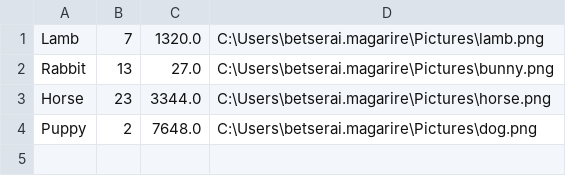
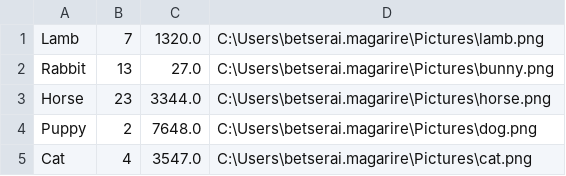
Before and after one commit to albert-magarire/JavaFX-GUI-PetShop, a CSV file: petgui/src/main/resources/com/example/pets.csv, drawn as a sheet; the diff names each change by its address in the sheet, - before the commit and + after, or states it on an @@ line.

Commit message:
Update pets.csv

```diff
--- a/petgui/src/main/resources/com/example/pets.csv
+++ b/petgui/src/main/resources/com/example/pets.csv
+row 5: Cat | 4 | 3547.0 | C:\Users\betserai.magarire\Pictures\cat.png
```
